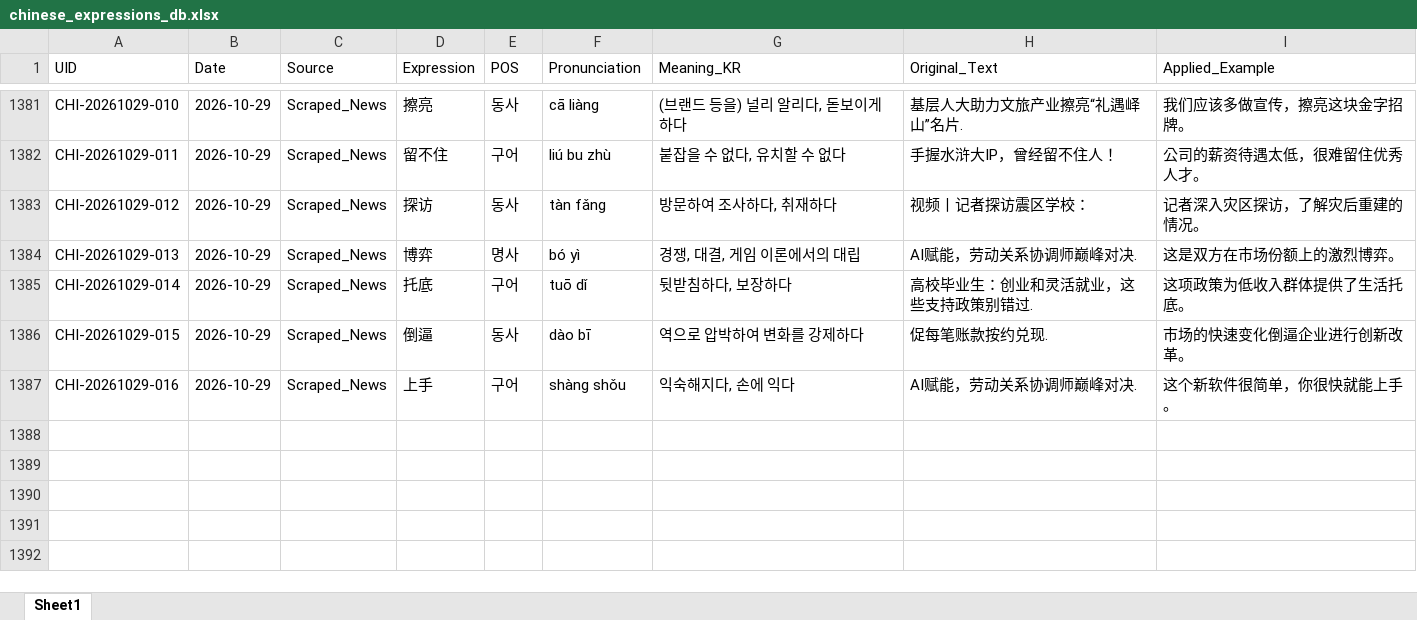
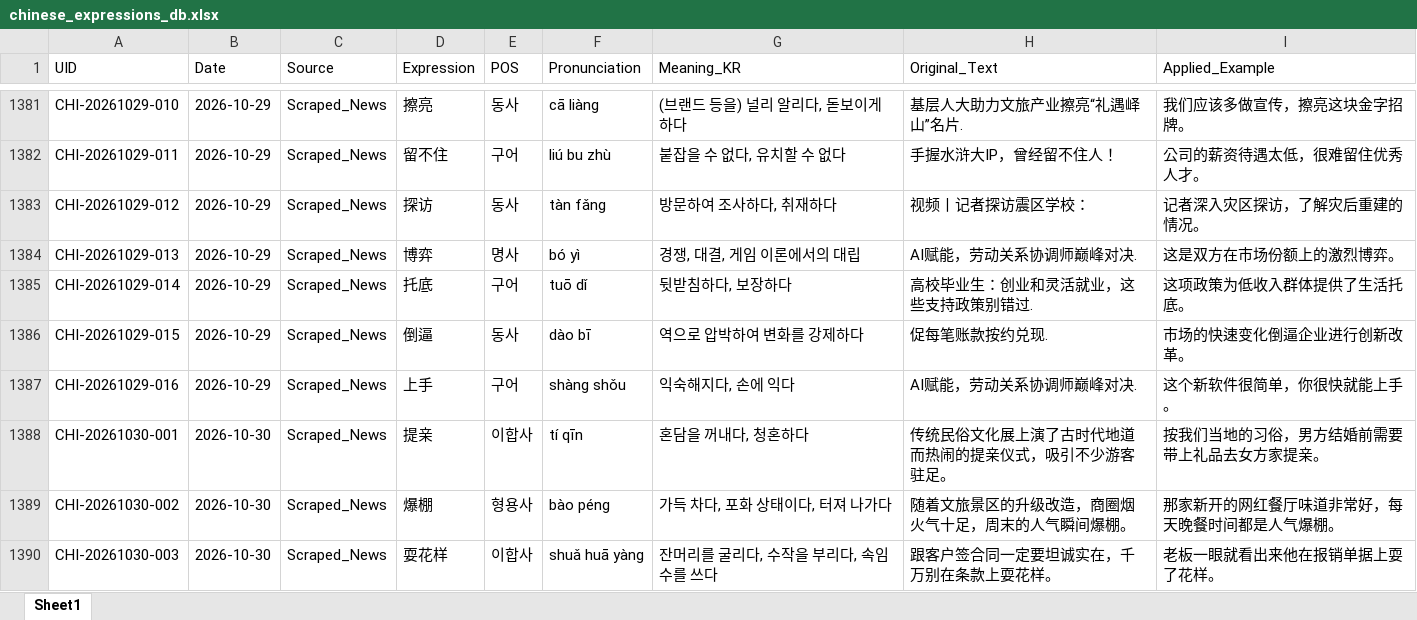
Before and after one commit to woodangtangtangAI/CN-Expressions-Memorize, an Excel workbook: data/01_Database/chinese_expressions_db.xlsx, sheet Sheet1, drawn as a sheet; only a part is shown, gaps mark what is left out; values as stored, in another font and other column widths than the file's, no borders; the diff names each change by its address in the sheet, - before the commit and + after, or states it on an @@ line.

```diff
--- a/data/01_Database/chinese_expressions_db.xlsx (sheet Sheet1)
+++ b/data/01_Database/chinese_expressions_db.xlsx (sheet Sheet1)
+row 1388: CHI-20261030-001 | 2026-10-30 | Scraped_News | 提亲 | 이합사 | tí qīn | 혼담을 꺼내다, 청혼하다 | 传统民俗文化展上演了古时代地道而热闹的提亲仪式，吸引不少游客驻足。 | 按我们当地的习俗，男方结婚前需要带上礼品去女方家提亲。
+row 1389: CHI-20261030-002 | 2026-10-30 | Scraped_News | 爆棚 | 형용사 | bào péng | 가득 차다, 포화 상태이다, 터져 나가다 | 随着文旅景区的升级改造，商圈烟火气十足，周末的人气瞬间爆棚。 | 那家新开的网红餐厅味道非常好，每天晚餐时间都是人气爆棚。
+row 1390: CHI-20261030-003 | 2026-10-30 | Scraped_News | 耍花样 | 이합사 | shuǎ huā yàng | 잔머리를 굴리다, 수작을 부리다, 속임수를 쓰다 | 跟客户签合同一定要坦诚实在，千万别在条款上耍花样。 | 老板一眼就看出来他在报销单据上耍了花样。
```
Also changed, not shown: 5 other files.
